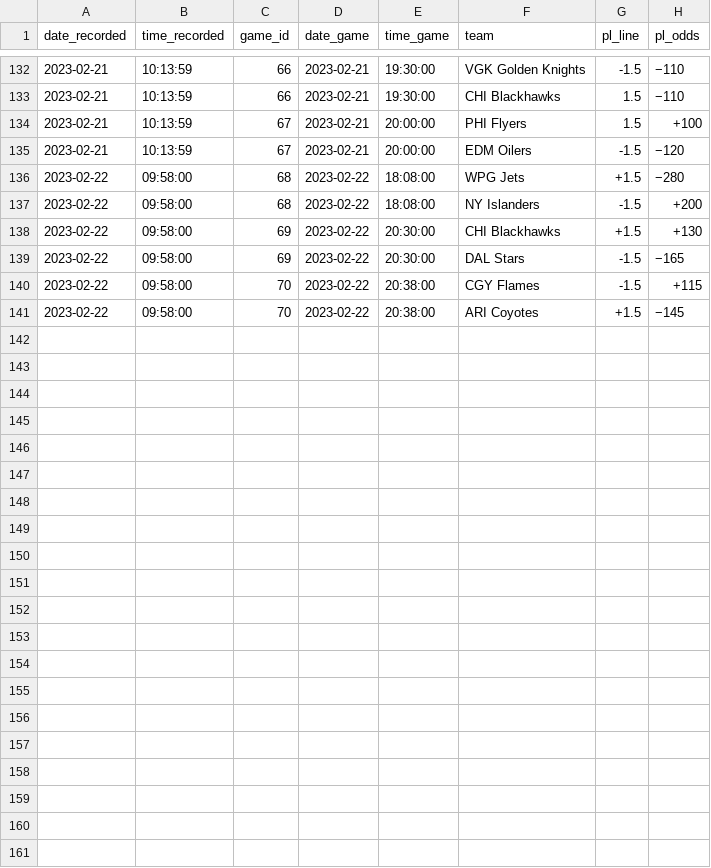
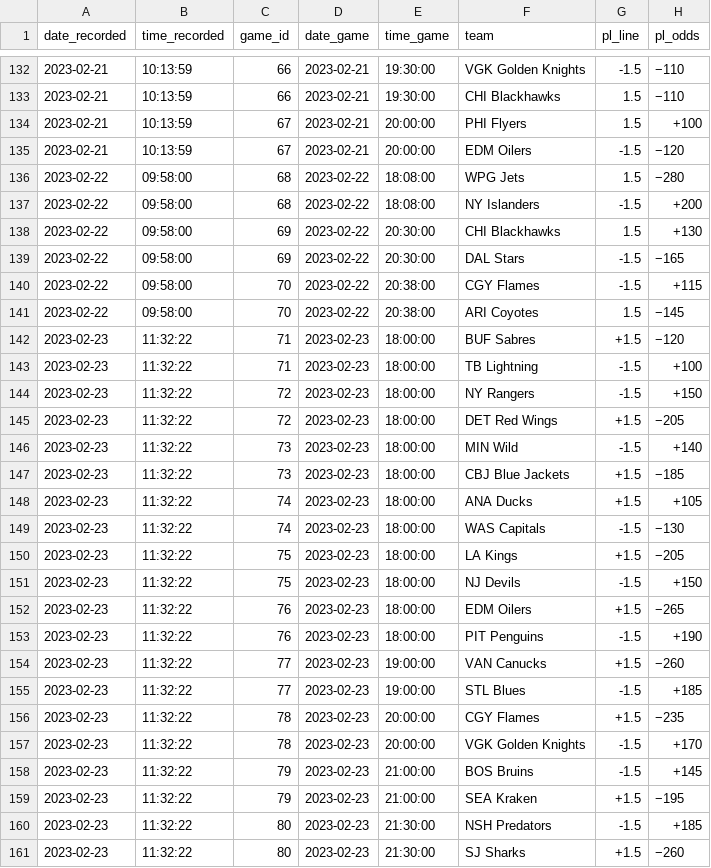
Before and after one commit to michalekb11/NHL-expected-goals, a CSV file: data/odds/pl_odds.csv, drawn as a sheet; only a part is shown, gaps mark what is left out.

```diff
--- a/data/odds/pl_odds.csv
+++ b/data/odds/pl_odds.csv
@@ -135,7 +135,27 @@ date_recorded,time_recorded,game_id,date_game,time_game,team,pl_line,pl_odds
 2023-02-21,10:13:59,67,2023-02-21,20:00:00,EDM Oilers,-1.5,−120
-2023-02-22,09:58:00,68,2023-02-22,18:08:00,WPG Jets,+1.5,−280
+2023-02-22,09:58:00,68,2023-02-22,18:08:00,WPG Jets,1.5,−280
 2023-02-22,09:58:00,68,2023-02-22,18:08:00,NY Islanders,-1.5,+200
-2023-02-22,09:58:00,69,2023-02-22,20:30:00,CHI Blackhawks,+1.5,+130
+2023-02-22,09:58:00,69,2023-02-22,20:30:00,CHI Blackhawks,1.5,+130
 2023-02-22,09:58:00,69,2023-02-22,20:30:00,DAL Stars,-1.5,−165
 2023-02-22,09:58:00,70,2023-02-22,20:38:00,CGY Flames,-1.5,+115
-2023-02-22,09:58:00,70,2023-02-22,20:38:00,ARI Coyotes,+1.5,−145
+2023-02-22,09:58:00,70,2023-02-22,20:38:00,ARI Coyotes,1.5,−145
+2023-02-23,11:32:22,71,2023-02-23,18:00:00,BUF Sabres,+1.5,−120
+2023-02-23,11:32:22,71,2023-02-23,18:00:00,TB Lightning,-1.5,+100
+2023-02-23,11:32:22,72,2023-02-23,18:00:00,NY Rangers,-1.5,+150
+2023-02-23,11:32:22,72,2023-02-23,18:00:00,DET Red Wings,+1.5,−205
+2023-02-23,11:32:22,73,2023-02-23,18:00:00,MIN Wild,-1.5,+140
+2023-02-23,11:32:22,73,2023-02-23,18:00:00,CBJ Blue Jackets,+1.5,−185
+2023-02-23,11:32:22,74,2023-02-23,18:00:00,ANA Ducks,+1.5,+105
+2023-02-23,11:32:22,74,2023-02-23,18:00:00,WAS Capitals,-1.5,−130
+2023-02-23,11:32:22,75,2023-02-23,18:00:00,LA Kings,+1.5,−205
+2023-02-23,11:32:22,75,2023-02-23,18:00:00,NJ Devils,-1.5,+150
+2023-02-23,11:32:22,76,2023-02-23,18:00:00,EDM Oilers,+1.5,−265
+2023-02-23,11:32:22,76,2023-02-23,18:00:00,PIT Penguins,-1.5,+190
+2023-02-23,11:32:22,77,2023-02-23,19:00:00,VAN Canucks,+1.5,−260
+2023-02-23,11:32:22,77,2023-02-23,19:00:00,STL Blues,-1.5,+185
+2023-02-23,11:32:22,78,2023-02-23,20:00:00,CGY Flames,+1.5,−235
+2023-02-23,11:32:22,78,2023-02-23,20:00:00,VGK Golden Knights,-1.5,+170
+2023-02-23,11:32:22,79,2023-02-23,21:00:00,BOS Bruins,-1.5,+145
+2023-02-23,11:32:22,79,2023-02-23,21:00:00,SEA Kraken,+1.5,−195
+2023-02-23,11:32:22,80,2023-02-23,21:30:00,NSH Predators,-1.5,+185
+2023-02-23,11:32:22,80,2023-02-23,21:30:00,SJ Sharks,+1.5,−260
```
Also changed, not shown: data/odds/ml_odds.csv, data/odds/total_odds.csv, 1 other file.
